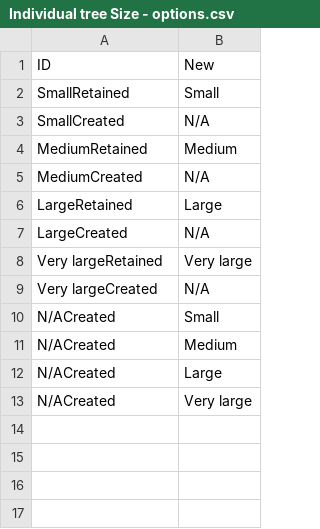
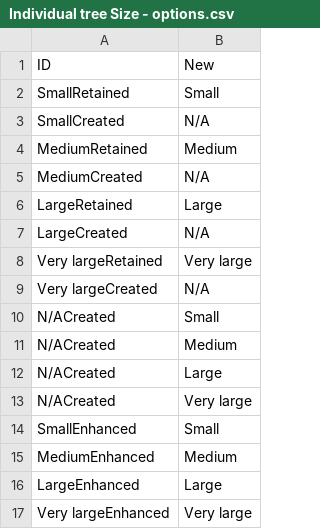
Before and after one commit to DEFRA/bng-metric-template, a CSV file: templates/bng-service/CSV References/Individual trees/Individual tree Size - options.csv, drawn as a sheet.

```diff
--- a/templates/bng-service/CSV References/Individual trees/Individual tree Size - options.csv
+++ b/templates/bng-service/CSV References/Individual trees/Individual tree Size - options.csv
@@ -13 +13,5 @@ N/ACreated,Large
 N/ACreated,Very large
+SmallEnhanced,Small
+MediumEnhanced,Medium
+LargeEnhanced,Large
+Very largeEnhanced,Very large
```
Also changed, not shown: templates/bng-service/CSV References/Individual trees/Individual tree Condition - options.csv, 30 other files.
